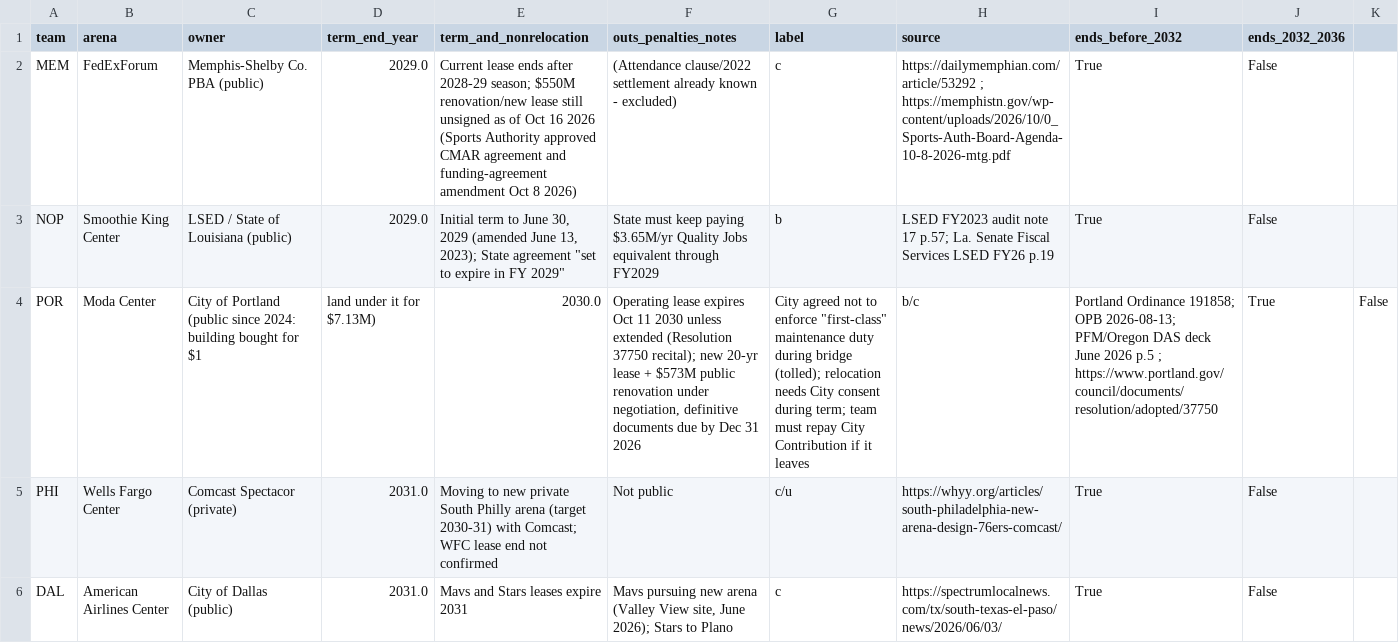
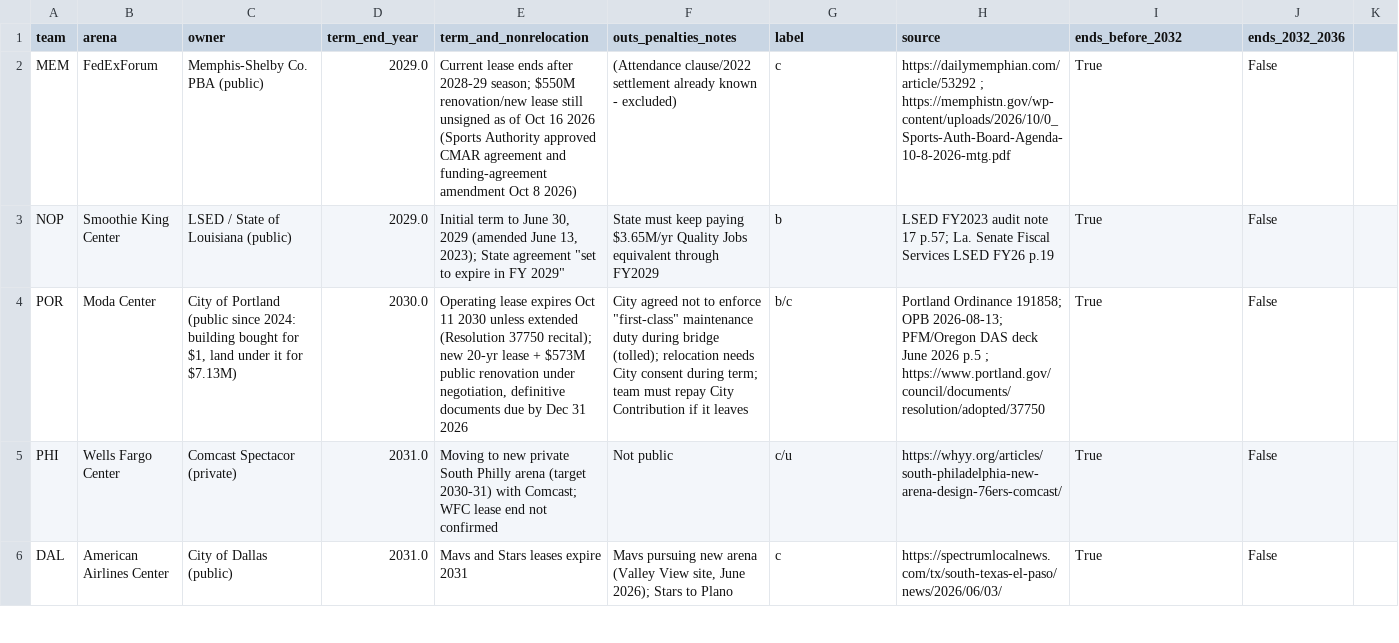
Before and after one commit to realvivek/NBA-Arena-Funding, a CSV file: data/authorities/lease_clock.csv, drawn as a sheet; only a part is shown; the diff names each change by its address in the sheet, - before the commit and + after, or states it on an @@ line.

```diff
--- a/data/authorities/lease_clock.csv
+++ b/data/authorities/lease_clock.csv
-C4 (owner): …bought for $1
+C4 (owner): …bought for $1, land under it for $7.13M)
-D4 (term_end_year): land under it for $7.13M)
+D4 (term_end_year): 2030.0
-E4 (term_and_nonrelocation): 2030.0
+E4 (term_and_nonrelocation): Operating lease expires Oct 11 2030 unless extended (Resolution 37750 recital); new 20-yr lease + $573M public renovation under negotiation, definitive documents due by Dec 31 2026
-F4 (outs_penalties_notes): Operating lease expires Oct 11 2030 unless extended (Resolution 37750 recital); new 20-yr lease + $573M public renovation under negotiation, definitive documents due by Dec 31 2026
+F4 (outs_penalties_notes): City agreed not to enforce "first-class" maintenance duty during bridge (tolled); relocation needs City consent during term; team must repay City Contribution if it leaves
-G4 (label): City agreed not to enforce "first-class" maintenance duty during bridge (tolled); relocation needs City consent during term; team must repay City Contribution if it leaves
+G4 (label): b/c
-H4 (source): b/c
+H4 (source): Portland Ordinance 191858; OPB 2026-08-13; PFM/Oregon DAS deck June 2026 p.5 ; https://www.portland.gov/council/documents/resolution/adopted/37750
-I4 (ends_before_2032): Portland Ordinance 191858; OPB 2026-08-13; PFM/Oregon DAS deck June 2026 p.5 ; https://www.portland.gov/council/documents/resolution/adopted/37750
+I4 (ends_before_2032): True
-J4 (ends_2032_2036): True
+J4 (ends_2032_2036): False
-K4: False
+K4: (empty)
```
Also changed, not shown: data/ledger/arena_ledger.csv.
